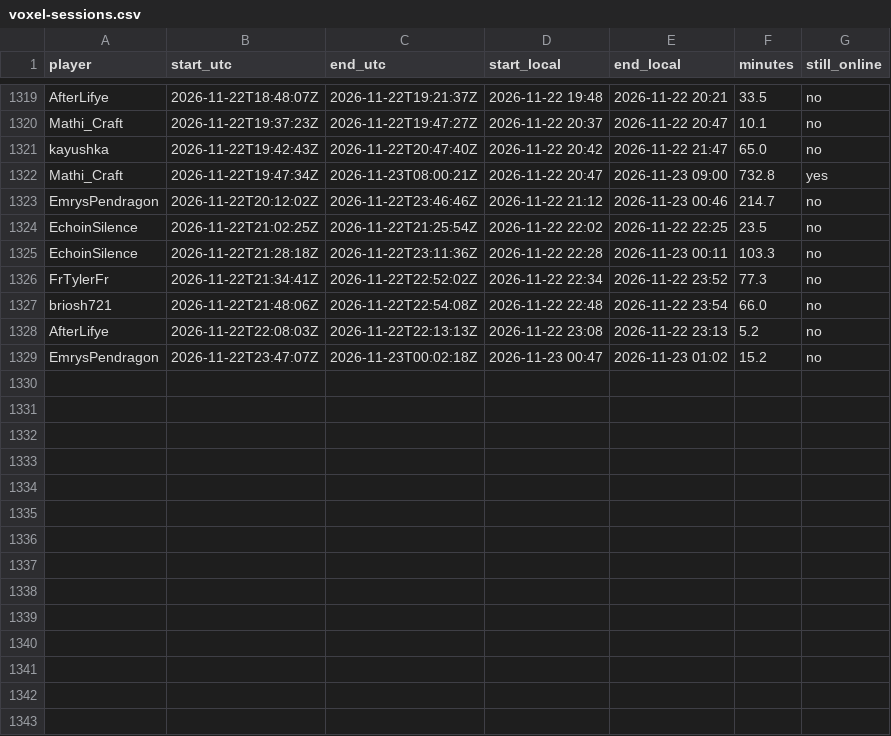
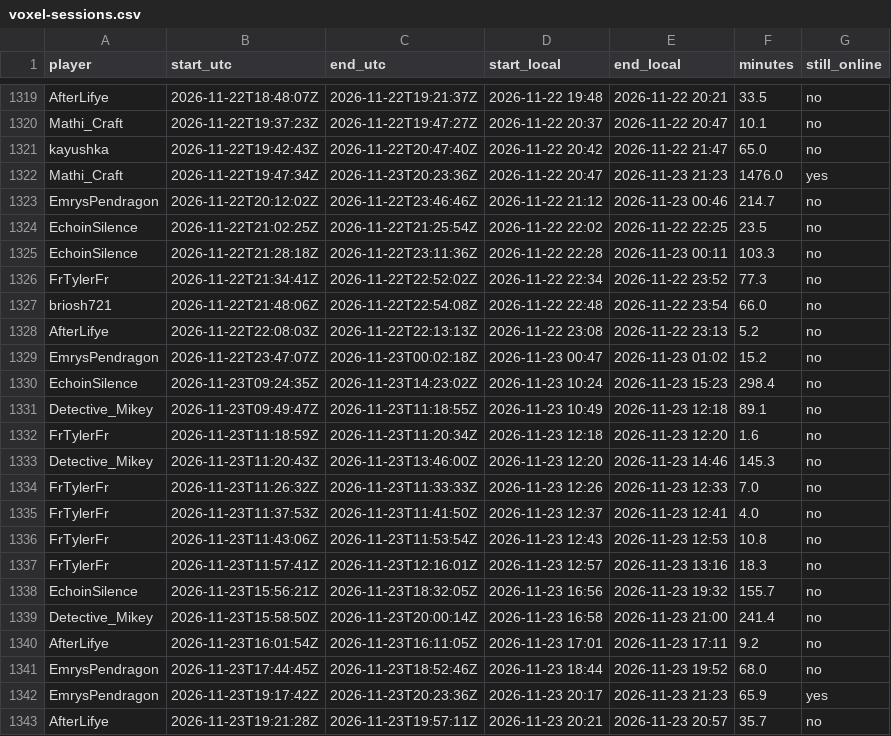
Before and after one commit to mathijsboogaert/Voxel, a CSV file: docs/data/voxel-sessions.csv, drawn as a sheet; only a part is shown, gaps mark what is left out.

```diff
--- a/docs/data/voxel-sessions.csv
+++ b/docs/data/voxel-sessions.csv
@@ -1321,3 +1321,3 @@ Mathi_Craft,2026-11-22T19:37:23Z,2026-11-22T19:47:27Z,2026-11-22 20:37,2026-11-2
 kayushka,2026-11-22T19:42:43Z,2026-11-22T20:47:40Z,2026-11-22 20:42,2026-11-22 21:47,65.0,no
-Mathi_Craft,2026-11-22T19:47:34Z,2026-11-23T08:00:21Z,2026-11-22 20:47,2026-11-23 09:00,732.8,yes
+Mathi_Craft,2026-11-22T19:47:34Z,2026-11-23T20:23:36Z,2026-11-22 20:47,2026-11-23 21:23,1476.0,yes
 EmrysPendragon,2026-11-22T20:12:02Z,2026-11-22T23:46:46Z,2026-11-22 21:12,2026-11-23 00:46,214.7,no
@@ -1329 +1329,15 @@ AfterLifye,2026-11-22T22:08:03Z,2026-11-22T22:13:13Z,2026-11-22 23:08,2026-11-22
 EmrysPendragon,2026-11-22T23:47:07Z,2026-11-23T00:02:18Z,2026-11-23 00:47,2026-11-23 01:02,15.2,no
+EchoinSilence,2026-11-23T09:24:35Z,2026-11-23T14:23:02Z,2026-11-23 10:24,2026-11-23 15:23,298.4,no
+Detective_Mikey,2026-11-23T09:49:47Z,2026-11-23T11:18:55Z,2026-11-23 10:49,2026-11-23 12:18,89.1,no
+FrTylerFr,2026-11-23T11:18:59Z,2026-11-23T11:20:34Z,2026-11-23 12:18,2026-11-23 12:20,1.6,no
+Detective_Mikey,2026-11-23T11:20:43Z,2026-11-23T13:46:00Z,2026-11-23 12:20,2026-11-23 14:46,145.3,no
+FrTylerFr,2026-11-23T11:26:32Z,2026-11-23T11:33:33Z,2026-11-23 12:26,2026-11-23 12:33,7.0,no
+FrTylerFr,2026-11-23T11:37:53Z,2026-11-23T11:41:50Z,2026-11-23 12:37,2026-11-23 12:41,4.0,no
+FrTylerFr,2026-11-23T11:43:06Z,2026-11-23T11:53:54Z,2026-11-23 12:43,2026-11-23 12:53,10.8,no
+FrTylerFr,2026-11-23T11:57:41Z,2026-11-23T12:16:01Z,2026-11-23 12:57,2026-11-23 13:16,18.3,no
+EchoinSilence,2026-11-23T15:56:21Z,2026-11-23T18:32:05Z,2026-11-23 16:56,2026-11-23 19:32,155.7,no
+Detective_Mikey,2026-11-23T15:58:50Z,2026-11-23T20:00:14Z,2026-11-23 16:58,2026-11-23 21:00,241.4,no
+AfterLifye,2026-11-23T16:01:54Z,2026-11-23T16:11:05Z,2026-11-23 17:01,2026-11-23 17:11,9.2,no
+EmrysPendragon,2026-11-23T17:44:45Z,2026-11-23T18:52:46Z,2026-11-23 18:44,2026-11-23 19:52,68.0,no
+EmrysPendragon,2026-11-23T19:17:42Z,2026-11-23T20:23:36Z,2026-11-23 20:17,2026-11-23 21:23,65.9,yes
+AfterLifye,2026-11-23T19:21:28Z,2026-11-23T19:57:11Z,2026-11-23 20:21,2026-11-23 20:57,35.7,no
```
Also changed, not shown: docs/data/afk-history.csv, docs/data/voxel-events.csv, 4 other files.
